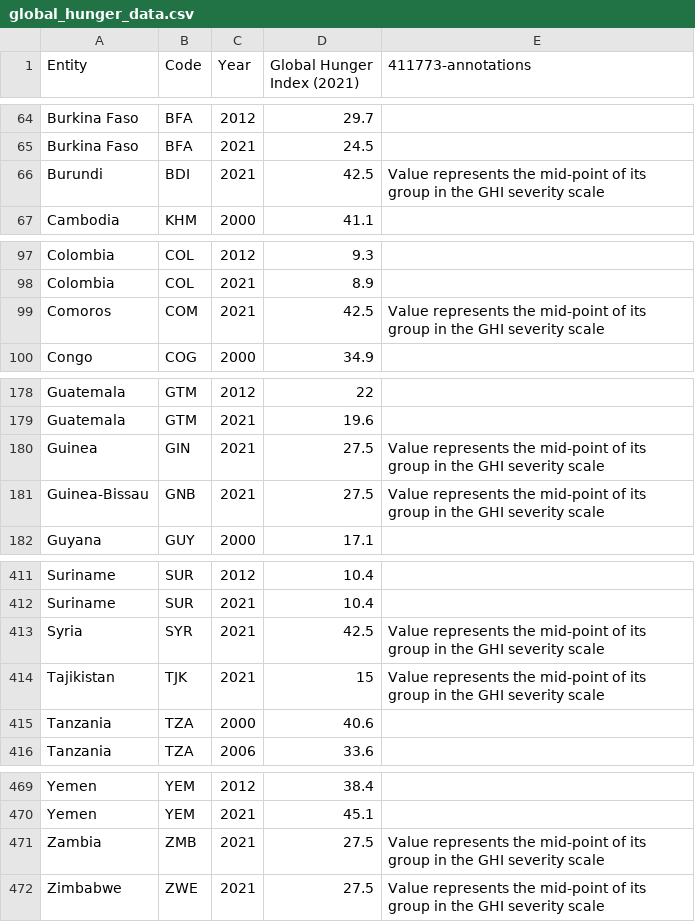
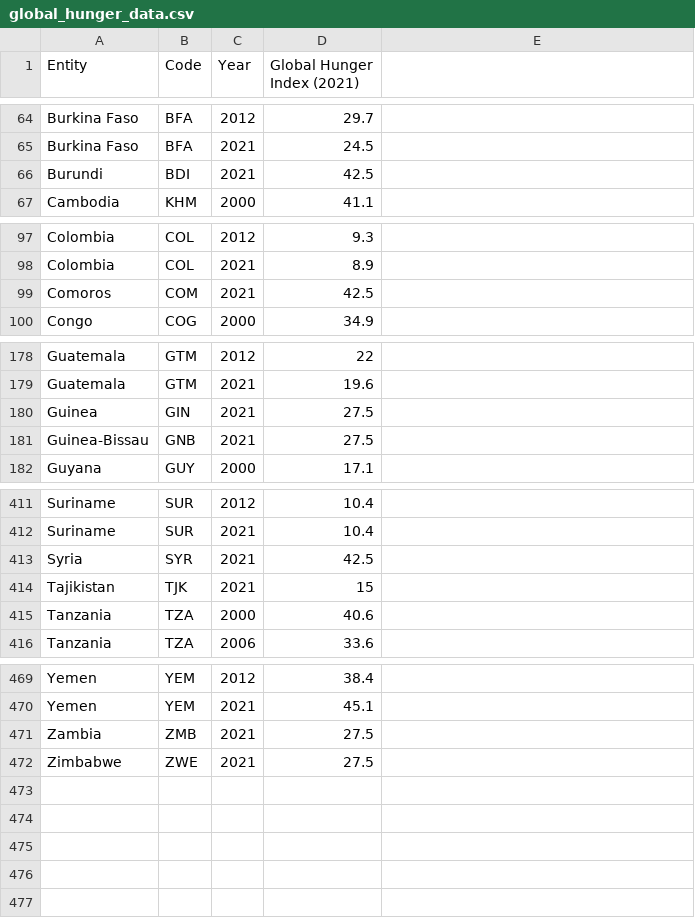
Before and after one commit to JEunJin/BigData_python, a CSV file: bigdata_csvfile/global_hunger_data.csv, drawn as a sheet; only a part is shown, gaps mark what is left out; the diff covers the shown part only.

Commit message:
Add files via upload

```diff
--- a/bigdata_csvfile/global_hunger_data.csv
+++ b/bigdata_csvfile/global_hunger_data.csv
@@ -1 +1 @@
-Entity,Code,Year,Global Hunger Index (2021),411773-annotations
+Entity,Code,Year,Global Hunger Index (2021)
@@ -66 +66 @@ Burkina Faso,BFA,2021,24.5,
-Burundi,BDI,2021,42.5,Value represents the mid-point of its group in the GHI severity scale
+Burundi,BDI,2021,42.5
@@ -99 +99 @@ Colombia,COL,2021,8.9,
-Comoros,COM,2021,42.5,Value represents the mid-point of its group in the GHI severity scale
+Comoros,COM,2021,42.5
@@ -180,2 +180,2 @@ Guatemala,GTM,2021,19.6,
-Guinea,GIN,2021,27.5,Value represents the mid-point of its group in the GHI severity scale
-Guinea-Bissau,GNB,2021,27.5,Value represents the mid-point of its group in the GHI severity scale
+Guinea,GIN,2021,27.5
+Guinea-Bissau,GNB,2021,27.5
@@ -413,2 +413,2 @@ Suriname,SUR,2021,10.4,
-Syria,SYR,2021,42.5,Value represents the mid-point of its group in the GHI severity scale
-Tajikistan,TJK,2021,15,Value represents the mid-point of its group in the GHI severity scale
+Syria,SYR,2021,42.5
+Tajikistan,TJK,2021,15
@@ -471,2 +471,2 @@ Yemen,YEM,2021,45.1,
-Zambia,ZMB,2021,27.5,Value represents the mid-point of its group in the GHI severity scale
-Zimbabwe,ZWE,2021,27.5,Value represents the mid-point of its group in the GHI severity scale
+Zambia,ZMB,2021,27.5
+Zimbabwe,ZWE,2021,27.5
```
Also changed, not shown: 4 edited cells elsewhere in this file.
